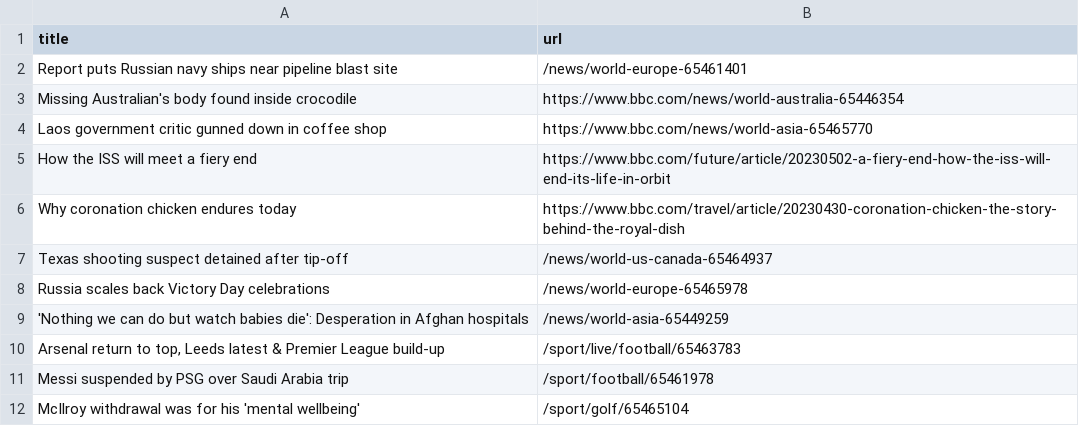
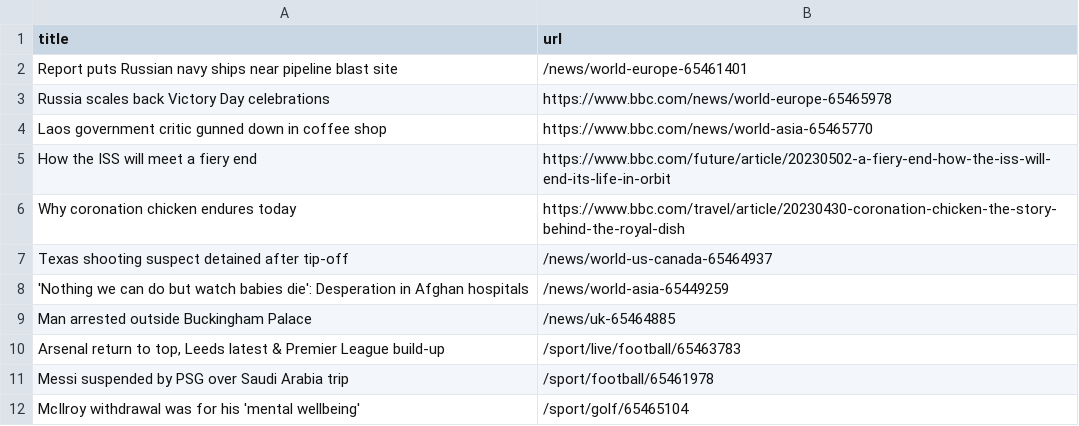
Before and after one commit to terril68/automatic-scraper, a CSV file: bbc.csv, drawn as a sheet; only a part is shown; removed rows and columns are numbered as before the commit, all else as after; the diff names each change by its address in the sheet, - before the commit and + after, or states it on an @@ line.

```diff
--- a/bbc.csv
+++ b/bbc.csv
-row 3: Missing Australian's body found inside crocodile | https://www.bbc.com/news/world-australia-65446354
+row 3: Russia scales back Victory Day celebrations | https://www.bbc.com/news/world-europe-65465978
-row 8: Russia scales back Victory Day celebrations | /news/world-europe-65465978
+row 9: Man arrested outside Buckingham Palace | /news/uk-65464885
```
